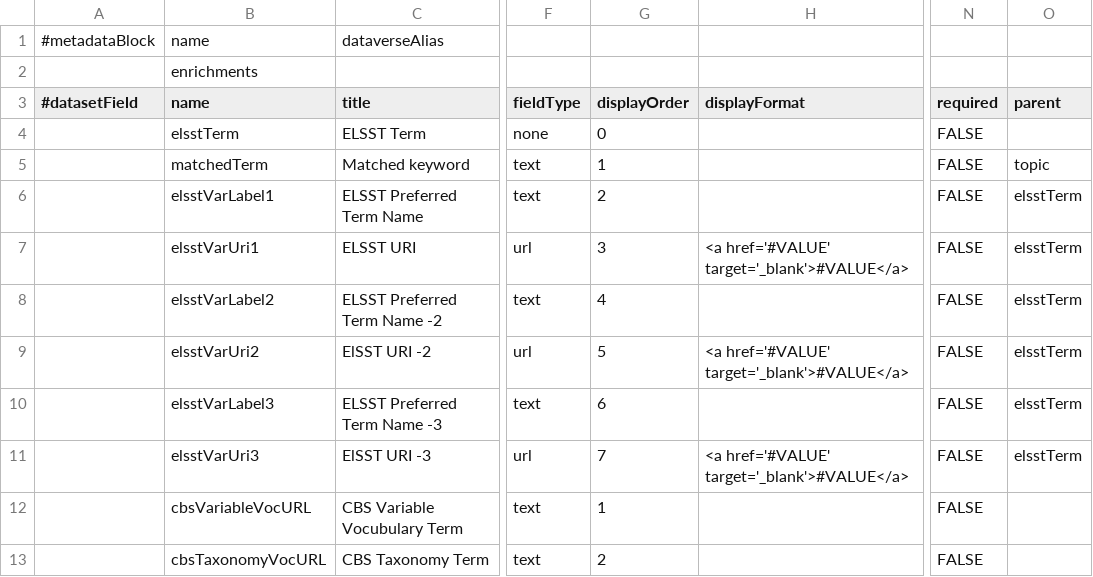
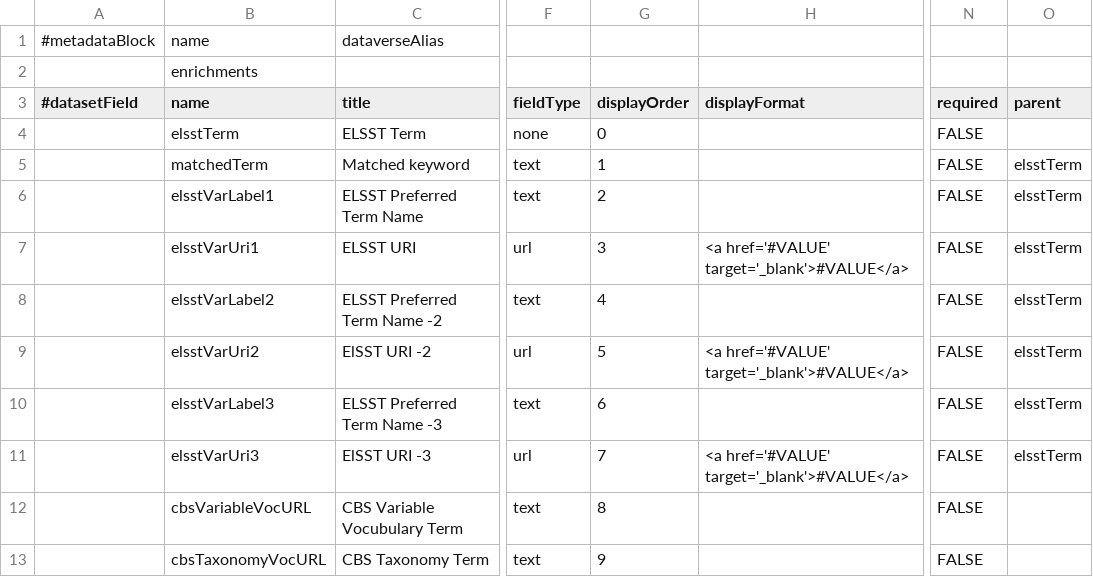
Before and after one commit to odissei-data/Custom-Metadata-Blocks, a TSV file: tsv files/enrichments.tsv, drawn as a sheet; only a part is shown, gaps mark what is left out; the diff names each change by its address in the sheet, - before the commit and + after, or states it on an @@ line.

Commit message:
Update enrichments.tsv

```diff
--- a/tsv files/enrichments.tsv
+++ b/tsv files/enrichments.tsv
-O5 (parent): topic
+O5 (parent): elsstTerm
-G12 (displayOrder): 1
+G12 (displayOrder): 8
-G13 (displayOrder): 2
+G13 (displayOrder): 9
```
